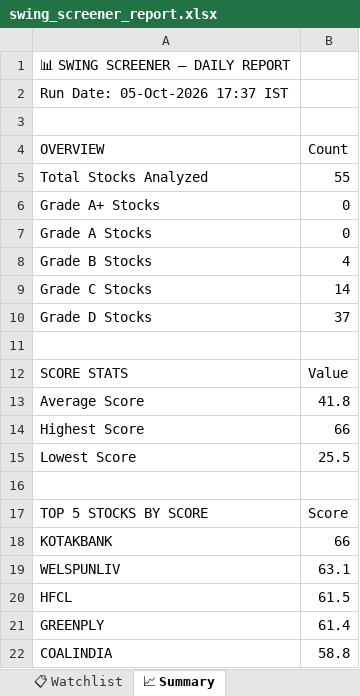
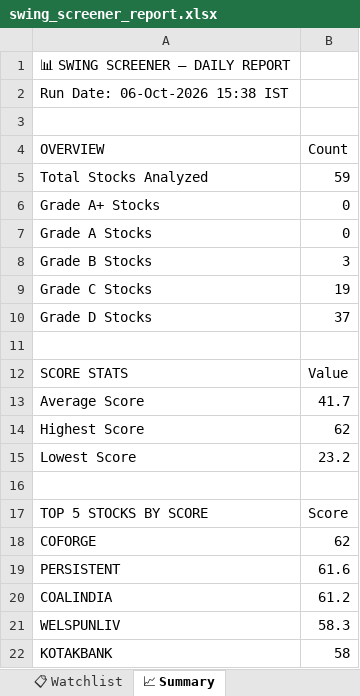
Before and after one commit to sashokkumars-sys/swing-screener, an Excel workbook: output/swing_screener_report.xlsx, sheet 📈 Summary, drawn as a sheet; values as stored, in another font and other column widths than the file's, no borders; removed rows and columns are numbered as before the commit, all else as after; the diff names each change by its address in the sheet, - before the commit and + after, or states it on an @@ line.

```diff
--- a/output/swing_screener_report.xlsx (sheet 📈 Summary)
+++ b/output/swing_screener_report.xlsx (sheet 📈 Summary)
-A2 (OVERVIEW): Run Date: 05-Oct-2026 17:37 IST
+A2 (OVERVIEW): Run Date: 06-Oct-2026 15:38 IST
-B5 (Count): 55
+B5 (Count): 59
-B8 (Count): 4
+B8 (Count): 3
-B9 (Count): 14
+B9 (Count): 19
-B13 (Count): 41.8
+B13 (Count): 41.7
-B14 (Count): 66
+B14 (Count): 62
-B15 (Count): 25.5
+B15 (Count): 23.2
-row 18: KOTAKBANK | 66
-row 19: WELSPUNLIV | 63.1
-row 20: HFCL | 61.5
-row 21: GREENPLY | 61.4
+row 18: COFORGE | 62
+row 19: PERSISTENT | 61.6
-B20 (Count): 58.8
+B20 (Count): 61.2
+row 21: WELSPUNLIV | 58.3
+row 22: KOTAKBANK | 58
```
Also changed, not shown: sheet 📊 All Stocks, sheet 👀 Grade B Watch, sheet 📋 Watchlist, 2 other files.
